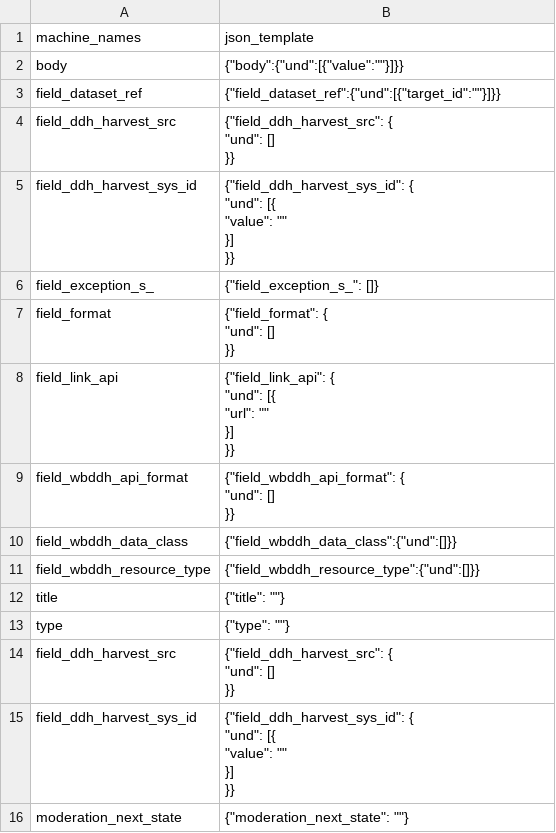
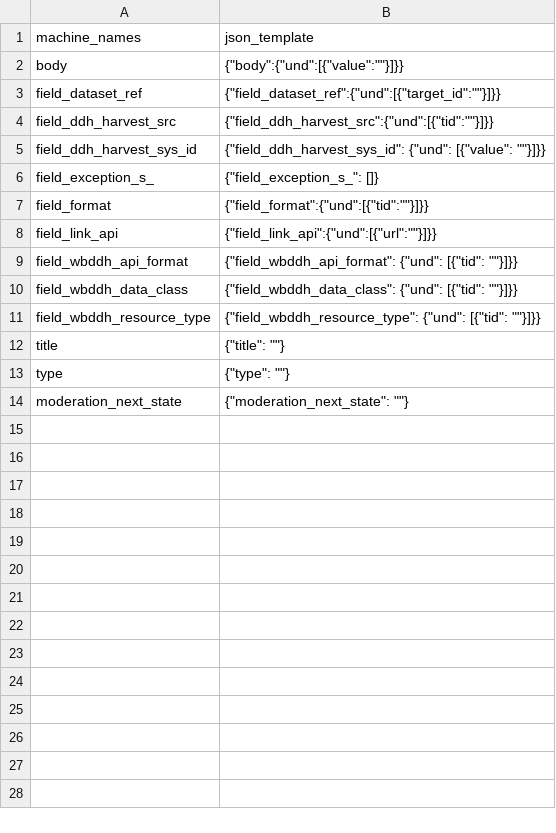
Before and after one commit to tonyfujs/ddhconnect, a CSV file: data-raw/resource_json_format_lookup.csv, drawn as a sheet.

Commit message:
some md fields need formatting

```diff
--- a/data-raw/resource_json_format_lookup.csv
+++ b/data-raw/resource_json_format_lookup.csv
@@ -3,34 +3,12 @@ body,"{""body"":{""und"":[{""value"":""""}]}}"
 field_dataset_ref,"{""field_dataset_ref"":{""und"":[{""target_id"":""""}]}}"
-field_ddh_harvest_src,"{""field_ddh_harvest_src"": {
-		""und"": []
-	}}"
-field_ddh_harvest_sys_id,"{""field_ddh_harvest_sys_id"": {
-		""und"": [{
-			""value"": """"
-		}]
-	}}"
+field_ddh_harvest_src,"{""field_ddh_harvest_src"":{""und"":[{""tid"":""""}]}}"
+field_ddh_harvest_sys_id,"{""field_ddh_harvest_sys_id"": {""und"": [{""value"": """"}]}}"
 field_exception_s_,"{""field_exception_s_"": []}"
-field_format,"{""field_format"": {
-		""und"": []
-	}}"
-field_link_api,"{""field_link_api"": {
-		""und"": [{
-			""url"": """"
-		}]
-	}}"
-field_wbddh_api_format,"{""field_wbddh_api_format"": {
-		""und"": []
-	}}"
-field_wbddh_data_class,"{""field_wbddh_data_class"":{""und"":[]}}"
-field_wbddh_resource_type,"{""field_wbddh_resource_type"":{""und"":[]}}"
+field_format,"{""field_format"":{""und"":[{""tid"":""""}]}}"
+field_link_api,"{""field_link_api"":{""und"":[{""url"":""""}]}}"
+field_wbddh_api_format,"{""field_wbddh_api_format"": {""und"": [{""tid"": """"}]}}"
+field_wbddh_data_class,"{""field_wbddh_data_class"": {""und"": [{""tid"": """"}]}}"
+field_wbddh_resource_type,"{""field_wbddh_resource_type"": {""und"": [{""tid"": """"}]}}"
 title,"{""title"": """"}"
 type,"{""type"": """"}"
-field_ddh_harvest_src,"{""field_ddh_harvest_src"": {
-		""und"": []
-	}}"
-field_ddh_harvest_sys_id,"{""field_ddh_harvest_sys_id"": {
-		""und"": [{
-			""value"": """"
-		}]
-	}}"
 moderation_next_state,"{""moderation_next_state"": """"}"
```
Also changed, not shown: data-raw/dataset_json_format_lookup.csv, 2 other files.
